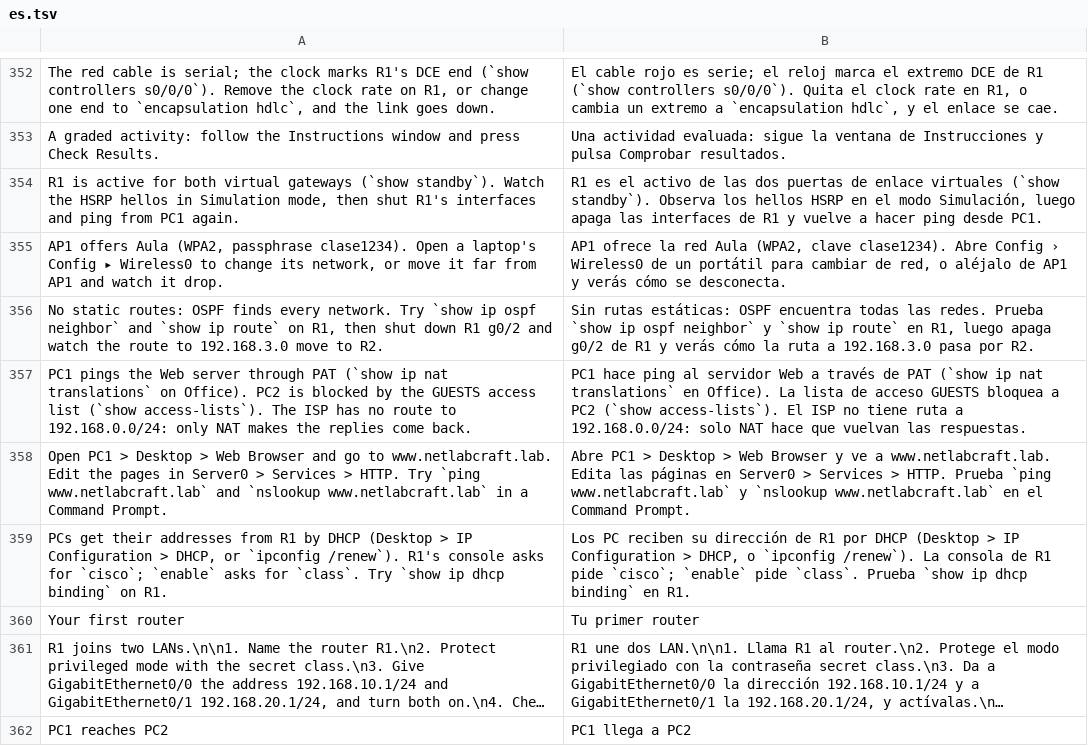
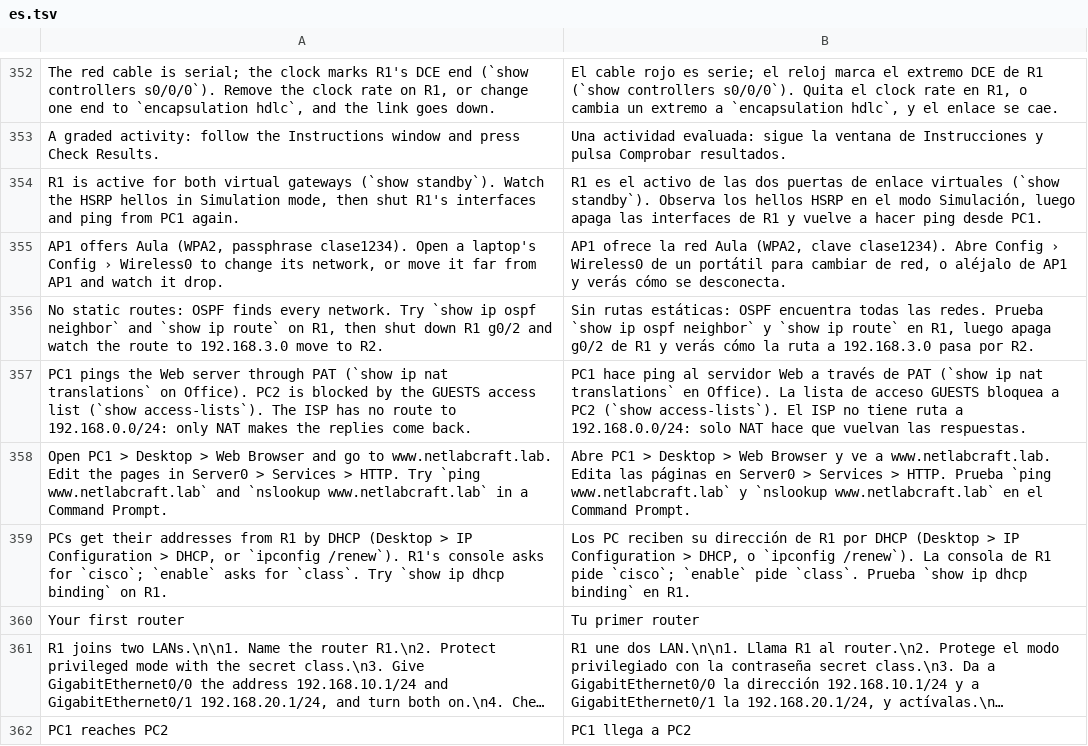
Before and after one commit to ayozetr/netlabcraft, a TSV file: crates/ui-egui/i18n/es.tsv, drawn as a sheet; only a part is shown, gaps mark what is left out; long unchanged cells end in ….

Commit message:
M6.28: wifi sample note without a glyph the default fonts lack
- "Config ▸ Wireless0" becomes "Config › Wireless0" in the note and its
  Spanish row

```diff
--- a/crates/ui-egui/i18n/es.tsv
+++ b/crates/ui-egui/i18n/es.tsv
@@ -354,3 +354,3 @@ A graded activity: follow the Instructions window and press Check Results.	Una a
 R1 is active for both virtual gateways (`show standby`). Watch the HSRP hellos in Simulation mode, then shut R1's interfaces and ping from PC1 again.	R1 es el activo de las dos puertas de enlace virtuales (`show standby`). Observa los hellos HSRP en el modo Simulación, luego apaga las interfaces de R1 y vuelve a hacer ping desde PC1.
-AP1 offers Aula (WPA2, passphrase clase1234). Open a laptop's Config ▸ Wireless0 to change its network, or move it far from AP1 and watch it drop.	AP1 ofrece la red Aula (WPA2, clave clase1234). Abre Config › Wireless0 de un portátil para cambiar de red, o aléjalo de AP1 y verás cómo se desconecta.
+AP1 offers Aula (WPA2, passphrase clase1234). Open a laptop's Config › Wireless0 to change its network, or move it far from AP1 and watch it drop.	AP1 ofrece la red Aula (WPA2, clave clase1234). Abre Config › Wireless0 de un portátil para cambiar de red, o aléjalo de AP1 y verás cómo se desconecta.
 No static routes: OSPF finds every network. Try `show ip ospf neighbor` and `show ip route` on R1, then shut down R1 g0/2 and watch the route to 192.168.3.0 move to R2.	Sin rutas estáticas: OSPF encuentra todas las redes. Prueba `show ip ospf neighbor` y `show ip route` en R1, luego apaga g0/2 de R1 y verás cómo la ruta a 192.168.3.0 pasa por R2.
```
Also changed, not shown: 3 other files.
